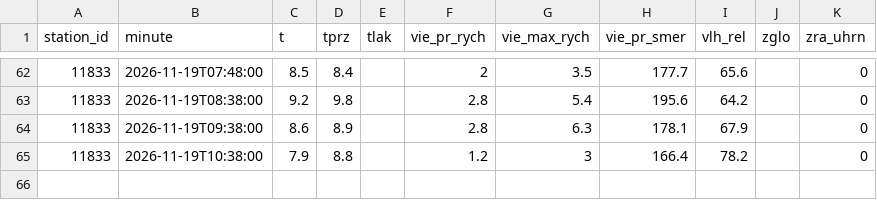
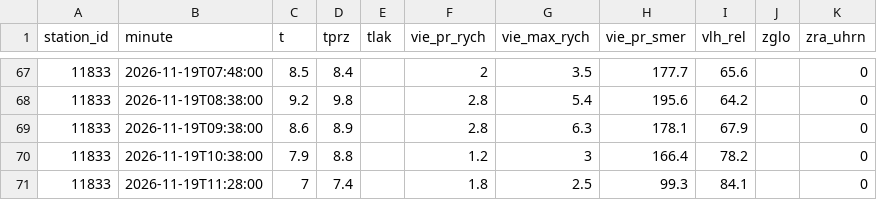
Before and after one commit to lalasonycierny/kvalitaovzdusia, a CSV file: data/meteo/2026-11-19.csv, drawn as a sheet; only a part is shown, gaps mark what is left out; the diff covers the shown part only.

```diff
--- a/data/meteo/2026-11-19.csv
+++ b/data/meteo/2026-11-19.csv
@@ -65 +70,2 @@ station_id,minute,t,tprz,tlak,vie_pr_rych,vie_max_rych,vie_pr_smer,vlh_rel,zglo,
 11833,2026-11-19T10:38:00,7.9,8.8,,1.2,3,166.4,78.2,,0
+11833,2026-11-19T11:28:00,7,7.4,,1.8,2.5,99.3,84.1,,0
```
Also changed, not shown: 5 added rows elsewhere in this file, data/hourly/2026-11-19.csv, data/weather/2026-11-19.csv.
